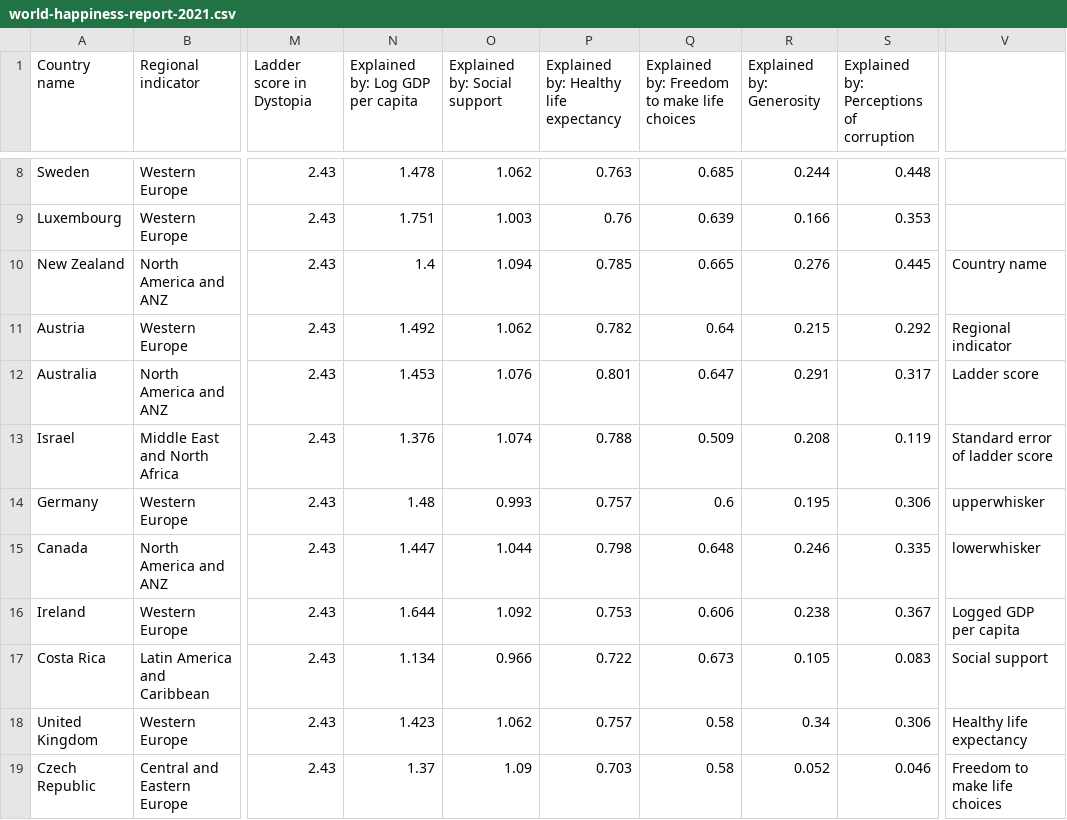
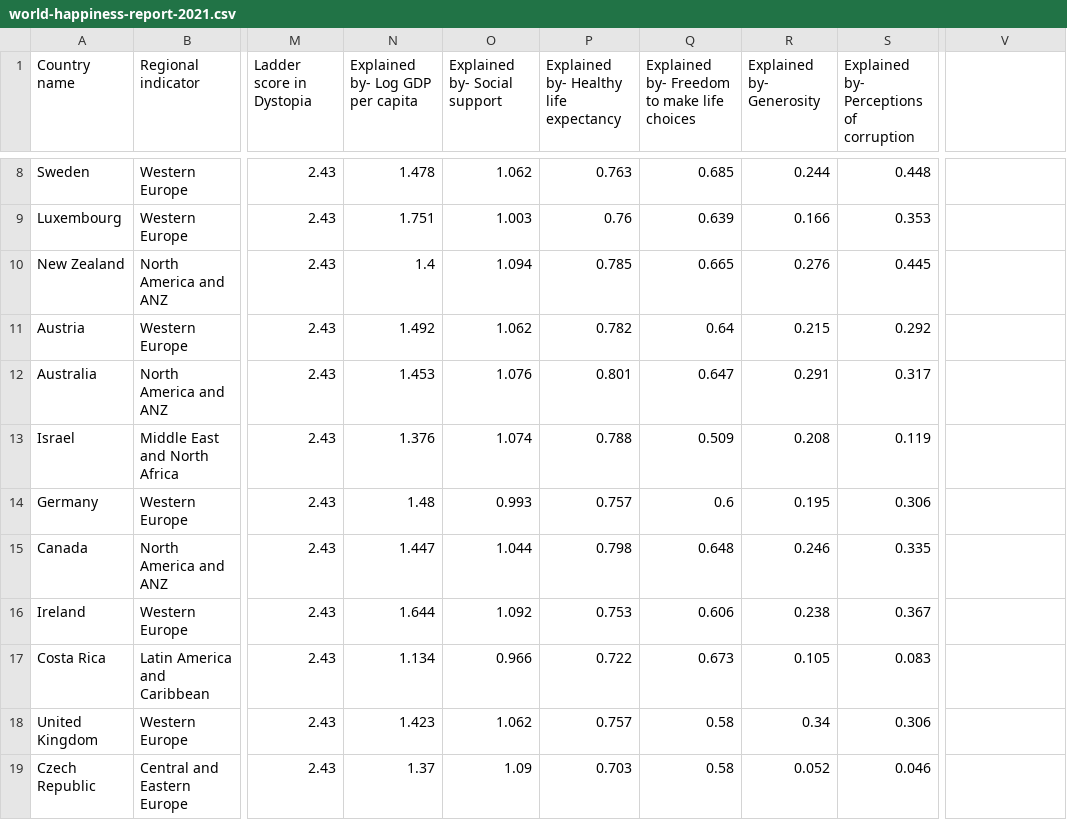
Before and after one commit to joelbharat/Data-Warehouse-world-data, a CSV file: world-happiness-report-2021.csv, drawn as a sheet; only a part is shown, gaps mark what is left out; the diff covers the shown part only; the diff names each change by its address in the sheet, - before the commit and + after, or states it on an @@ line.

Commit message:
Add files via upload

```diff
--- a/world-happiness-report-2021.csv
+++ b/world-happiness-report-2021.csv
-N1: Explained by: Log GDP per capita
+N1: Explained by- Log GDP per capita
-O1: Explained by: Social support
+O1: Explained by- Social support
-P1: Explained by: Healthy life expectancy
+P1: Explained by- Healthy life expectancy
-Q1: Explained by: Freedom to make life choices
+Q1: Explained by- Freedom to make life choices
-R1: Explained by: Generosity
+R1: Explained by- Generosity
-S1: Explained by: Perceptions of corruption
+S1: Explained by- Perceptions of corruption
-V10: Country name
+V10: (empty)
-V11: Regional indicator
+V11: (empty)
-V12: Ladder score
+V12: (empty)
-V13: Standard error of ladder score
+V13: (empty)
-V14: upperwhisker
+V14: (empty)
-V15: lowerwhisker
+V15: (empty)
-V16: Logged GDP per capita
+V16: (empty)
-V17: Social support
+V17: (empty)
-V18: Healthy life expectancy
+V18: (empty)
-V19: Freedom to make life choices
+V19: (empty)
```
Also changed, not shown: 10 edited cells elsewhere in this file.
